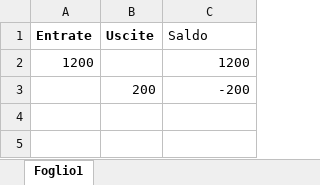
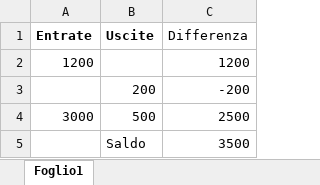
Before and after one commit to danielperomath/Contabilit-, an Excel workbook: contabilità/contabilità.xlsx, sheet Foglio1, drawn as a sheet; values as stored, in another font and other column widths than the file's, no borders; the diff names each change by its address in the sheet, - before the commit and + after, or states it on an @@ line.

Commit message:
Aggiunto filtro per eliminare la riga di saldo dato che le righe sono dinamiche, poi ho aggiunto il saldo e sostituito la terza colonna da saldo a differenza. Poi ho aggiunto il messaggio per l'utente col valore del saldo

```diff
--- a/contabilità/contabilità.xlsx (sheet Foglio1)
+++ b/contabilità/contabilità.xlsx (sheet Foglio1)
-C1: Saldo
+C1: Differenza
+row 4: 3000 | 500 | 2500
+row 5:  | Saldo | 3500
```
Also changed, not shown: 1 other file.
